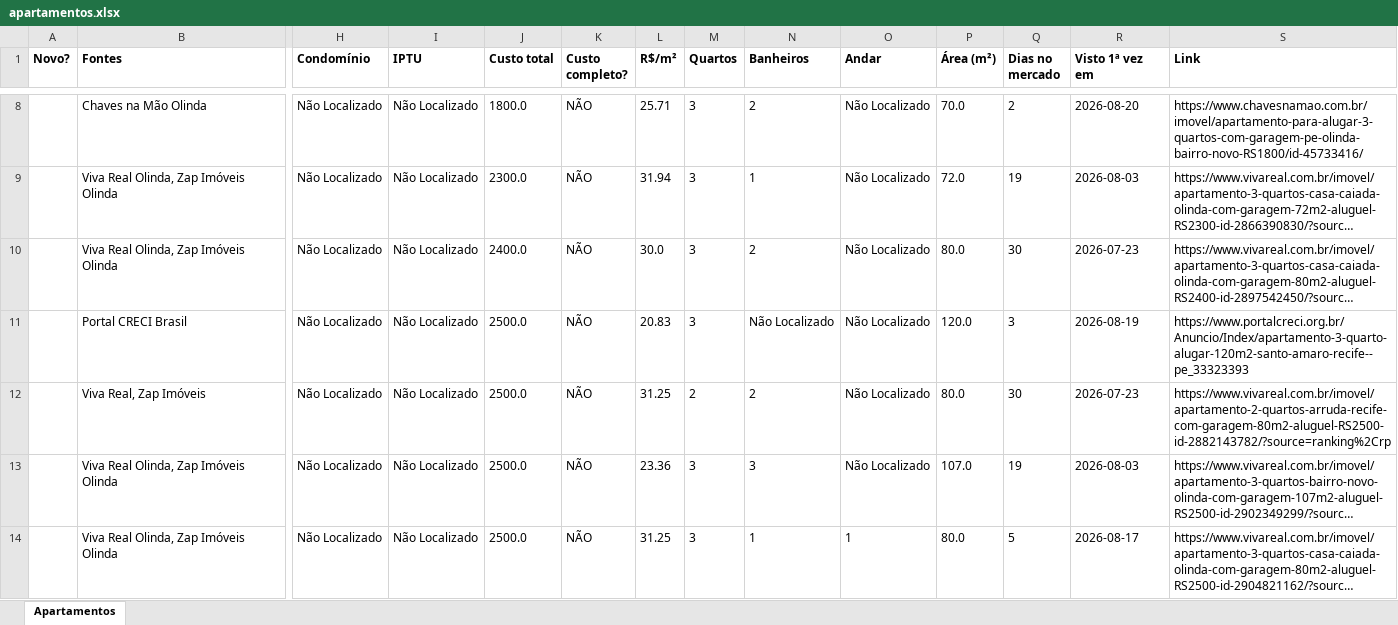
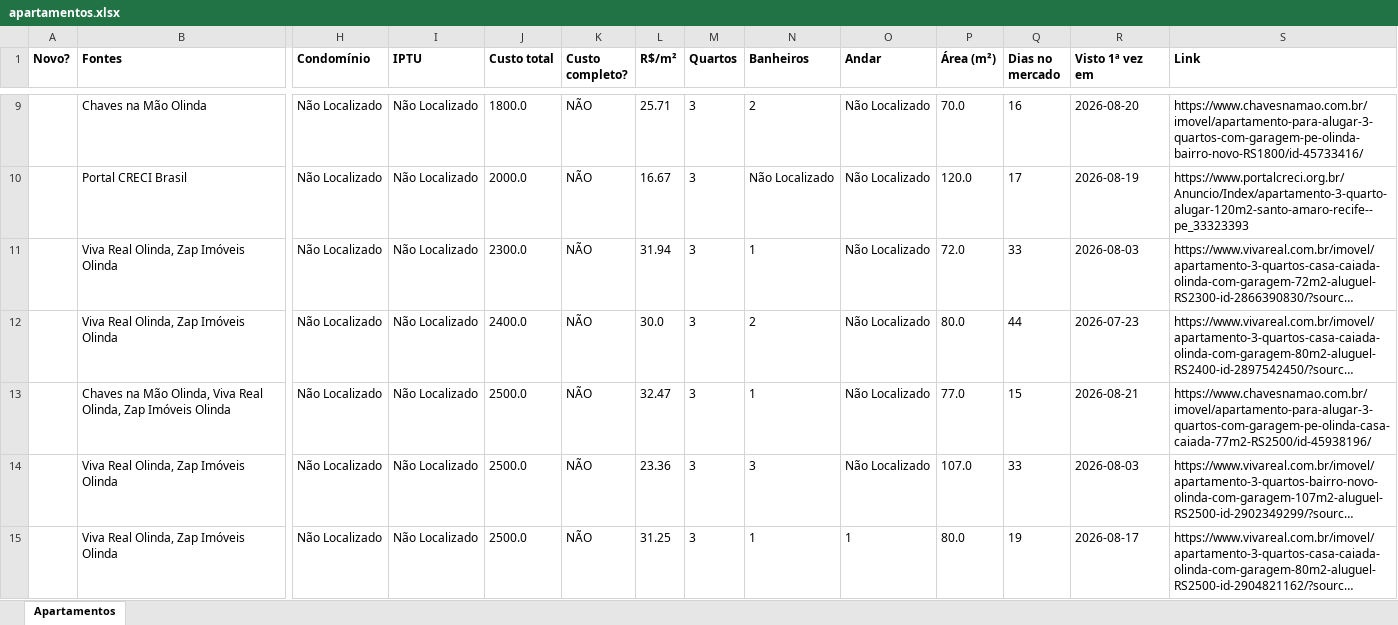
Before and after one commit to jlfig13/busca-imovel, an Excel workbook: saida/apartamentos.xlsx, sheet Apartamentos, drawn as a sheet; only a part is shown, gaps mark what is left out; long unchanged cells end in …; values as stored, in another font and other column widths than the file's, no borders; removed rows and columns are numbered as before the commit, all else as after; rows hold the shown columns only; the diff covers the shown part only; the diff names each change by its address in the sheet, - before the commit and + after, or states it on an @@ line.

```diff
--- a/saida/apartamentos.xlsx (sheet Apartamentos)
+++ b/saida/apartamentos.xlsx (sheet Apartamentos)
-Q9 (Dias no mercado): 2
+Q9 (Dias no mercado): 16
+row 10:  | Portal CRECI Brasil | Não Localizado | Não Localizado | 2000.0 | NÃO | 16.67 | 3 | Não Localizado | Não Localizado | 120.0 | 17 | 2026-08-19 | https://www.portalcreci.org.br/Anuncio/Index/apartamento-3-quarto-alugar-120m2-santo-amaro-recife--pe_33323393
-Q11 (Dias no mercado): 19
+Q11 (Dias no mercado): 33
-Q12 (Dias no mercado): 30
+Q12 (Dias no mercado): 44
-row 11:  | Portal CRECI Brasil | Não Localizado | Não Localizado | 2500.0 | NÃO | 20.83 | 3 | Não Localizado | Não Localizado | 120.0 | 3 | 2026-08-19 | https://www.portalcreci.org.br/Anuncio/Index/apartamento-3-quarto-alugar-120m2-santo-amaro-recife--pe_33323393
-row 12:  | Viva Real, Zap Imóveis | Não Localizado | Não Localizado | 2500.0 | NÃO | 31.25 | 2 | 2 | Não Localizado | 80.0 | 30 | 2026-07-23 | https://www.vivareal.com.br/imovel/apartamento-2-quartos-arruda-recife-com-garagem-80m2-aluguel-RS2500-id-2882143782/?source=ranking%2Crp
+row 13:  | Chaves na Mão Olinda, Viva Real Olinda, Zap Imóveis Olinda | Não Localizado | Não Localizado | 2500.0 | NÃO | 32.47 | 3 | 1 | Não Localizado | 77.0 | 15 | 2026-08-21 | https://www.chavesnamao.com.br/imovel/apartamento-para-alugar-3-quartos-com-garagem-pe-olinda-casa-caiada-77m2-RS2500/id-45938196/
-Q14 (Dias no mercado): 19
+Q14 (Dias no mercado): 33
-Q15 (Dias no mercado): 5
+Q15 (Dias no mercado): 19
```
Also changed, not shown: 2 added rows, 1 removed row and 30 edited cells elsewhere in this sheet, 1 other file.
